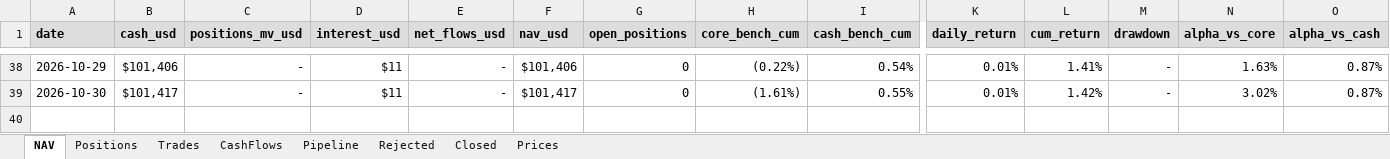
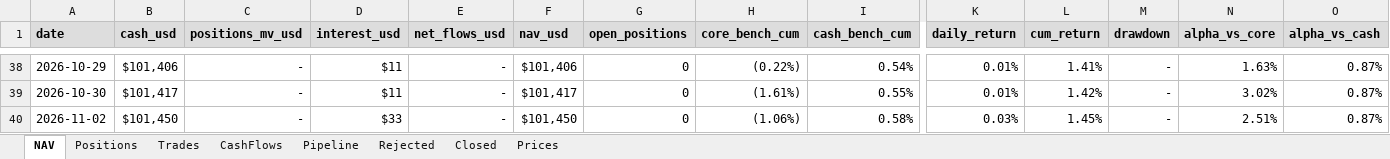
Before and after one commit to thmartinsmonteiro-netizen/hedgefund, an Excel workbook: reports/tracker.xlsx, sheet NAV, drawn as a sheet; only a part is shown, gaps mark what is left out; values as stored, in another font and other column widths than the file's, no borders; rows hold the shown columns only; the diff names each change by its address in the sheet, - before the commit and + after, or states it on an @@ line.

```diff
--- a/reports/tracker.xlsx (sheet NAV)
+++ b/reports/tracker.xlsx (sheet NAV)
+row 40: 2026-11-02 | $101,450 | - | $33 | - | $101,450 | 0 | (1.06%) | 0.58% | 0.03% | 1.45% | - | 2.51% | 0.87%
```
Also changed, not shown: sheet Prices, sheet Positions, 4 other files.
